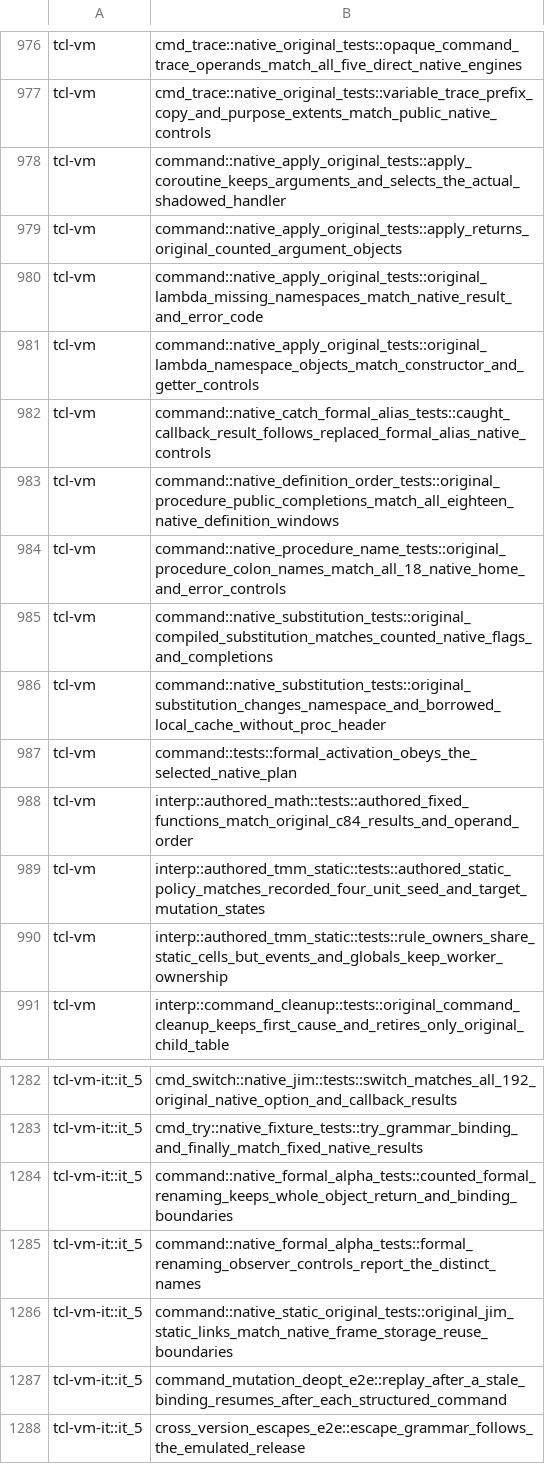
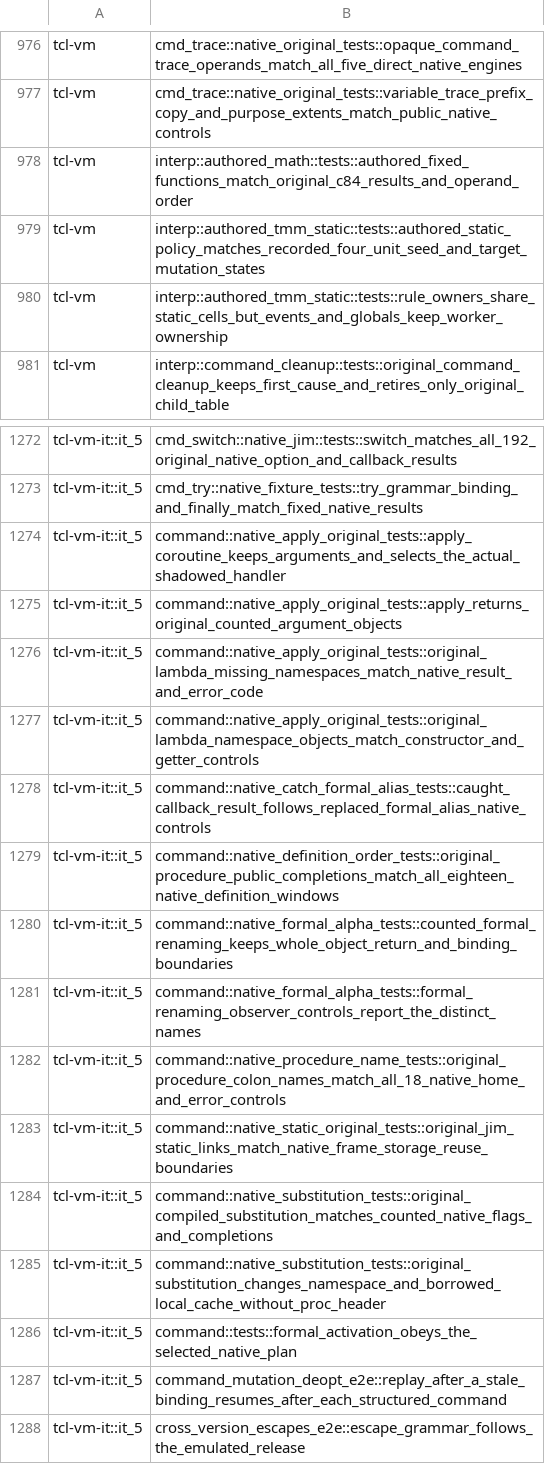
Before and after one commit to bitwisecook/tcl-lsp, a TSV file: scripts/dev/rust-heavy-tests.tsv, drawn as a sheet; only a part is shown, gaps mark what is left out; removed rows and columns are numbered as before the commit, all else as after; the diff names each change by its address in the sheet, - before the commit and + after, or states it on an @@ line.

Commit message:
Keep relocated command checks in the heavy test tier

```diff
--- a/scripts/dev/rust-heavy-tests.tsv
+++ b/scripts/dev/rust-heavy-tests.tsv
-row 978: tcl-vm | command::native_apply_original_tests::apply_coroutine_keeps_arguments_and_selects_the_actual_shadowed_handler
-row 979: tcl-vm | command::native_apply_original_tests::apply_returns_original_counted_argument_objects
-row 980: tcl-vm | command::native_apply_original_tests::original_lambda_missing_namespaces_match_native_result_and_error_code
-row 981: tcl-vm | command::native_apply_original_tests::original_lambda_namespace_objects_match_constructor_and_getter_controls
-row 982: tcl-vm | command::native_catch_formal_alias_tests::caught_callback_result_follows_replaced_formal_alias_native_controls
-row 983: tcl-vm | command::native_definition_order_tests::original_procedure_public_completions_match_all_eighteen_native_definition_windows
-row 984: tcl-vm | command::native_procedure_name_tests::original_procedure_colon_names_match_all_18_native_home_and_error_controls
-row 985: tcl-vm | command::native_substitution_tests::original_compiled_substitution_matches_counted_native_flags_and_completions
-row 986: tcl-vm | command::native_substitution_tests::original_substitution_changes_namespace_and_borrowed_local_cache_without_proc_header
-row 987: tcl-vm | command::tests::formal_activation_obeys_the_selected_native_plan
+row 1274: tcl-vm-it::it_5 | command::native_apply_original_tests::apply_coroutine_keeps_arguments_and_selects_the_actual_shadowed_handler
+row 1275: tcl-vm-it::it_5 | command::native_apply_original_tests::apply_returns_original_counted_argument_objects
+row 1276: tcl-vm-it::it_5 | command::native_apply_original_tests::original_lambda_missing_namespaces_match_native_result_and_error_code
+row 1277: tcl-vm-it::it_5 | command::native_apply_original_tests::original_lambda_namespace_objects_match_constructor_and_getter_controls
+row 1278: tcl-vm-it::it_5 | command::native_catch_formal_alias_tests::caught_callback_result_follows_replaced_formal_alias_native_controls
+row 1279: tcl-vm-it::it_5 | command::native_definition_order_tests::original_procedure_public_completions_match_all_eighteen_native_definition_windows
+row 1282: tcl-vm-it::it_5 | command::native_procedure_name_tests::original_procedure_colon_names_match_all_18_native_home_and_error_controls
+row 1284: tcl-vm-it::it_5 | command::native_substitution_tests::original_compiled_substitution_matches_counted_native_flags_and_completions
+row 1285: tcl-vm-it::it_5 | command::native_substitution_tests::original_substitution_changes_namespace_and_borrowed_local_cache_without_proc_header
+row 1286: tcl-vm-it::it_5 | command::tests::formal_activation_obeys_the_selected_native_plan
```
